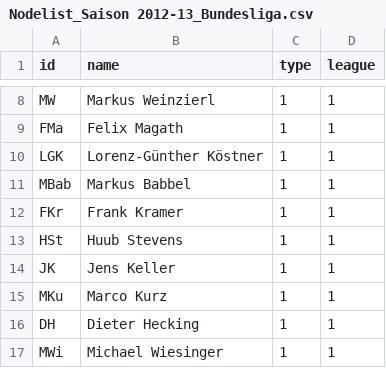
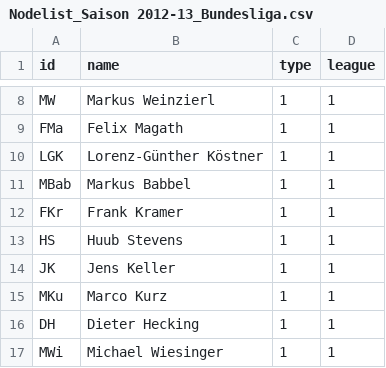
Before and after one commit to ea033/trainerwechsel, a CSV file: Nodelist_Saison 2012-13_Bundesliga.csv, drawn as a sheet; only a part is shown, gaps mark what is left out.

Commit message:
Update Nodelist_Saison 2012-13_Bundesliga.csv

```diff
--- a/Nodelist_Saison 2012-13_Bundesliga.csv
+++ b/Nodelist_Saison 2012-13_Bundesliga.csv
@@ -12,3 +12,3 @@ MBab,Markus Babbel,1,1
 FKr,Frank Kramer,1,1
-HSt,Huub Stevens,1,1
+HS,Huub Stevens,1,1
 JK,Jens Keller,1,1
```
